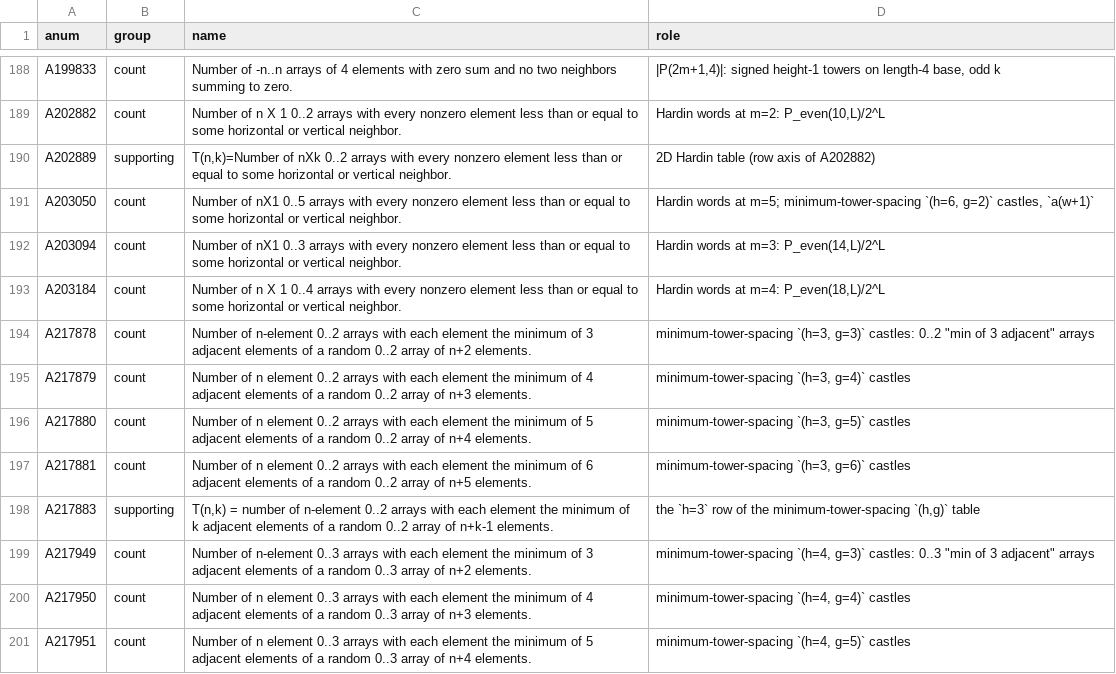
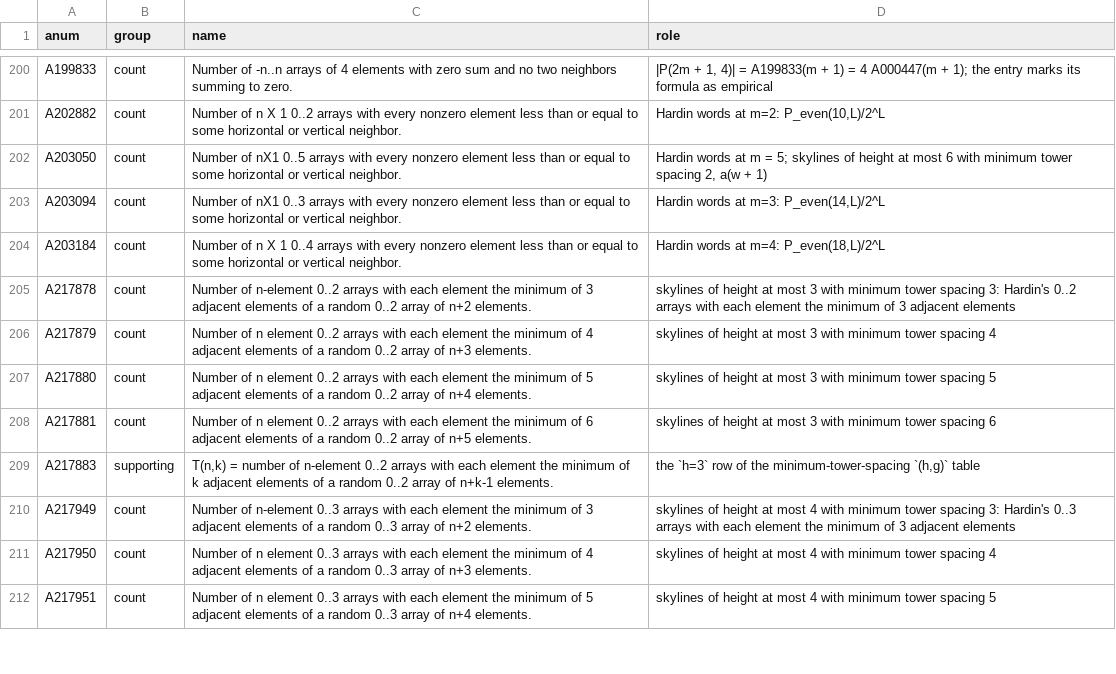
Before and after one commit to eeggwall/castles-wiki, a TSV file: config/oeis-annotations.tsv, drawn as a sheet; only a part is shown, gaps mark what is left out; removed rows and columns are numbered as before the commit, all else as after; the diff covers the shown part only; the diff names each change by its address in the sheet, - before the commit and + after, or states it on an @@ line.

Commit message:
fix: oeis-annotations.tsv annotates every cited A-number in house notation
Adds rows for the 21 A-numbers cited on the wiki without one (A000110, A000332, A000384, A004003, A007764, A009116, A024493, A024494, A024495, A049219-A049222, A092479, A092526, A100235, A228645, A246773, A280772, A319421, A378383), with OEIS names read on oeis.org and roles from the citing pages; removes the five rows for sequences no page cites (A007323, A060465, A060466, A060467, A202889); rewrites about sixty roles to the linted pages: A^e, A^o and S for F, odd and the parity term; tree skylines, ridge strips, Motzkin-path strips and tower-spacing skylines where the rows called them castles; T^(L, b) for the colliding T(w, b); OEIS offsets as the pages state them; no novel-candidate or interlink wording. wiki/pages/oeis-index.md regenerated: 247 A-numbers, none unannotated.

Wiki-Op: lint

```diff
--- a/config/oeis-annotations.tsv
+++ b/config/oeis-annotations.tsv
-D200 (role): |P(2m+1,4)|: signed height-1 towers on length-4 base, odd k
+D200 (role): |P(2m + 1, 4)| = A199833(m + 1) = 4 A000447(m + 1); the entry marks its formula as empirical
-row 190: A202889 | supporting | T(n,k)=Number of nXk 0..2 arrays with every nonzero element less than or equal to some horizontal or vertical neighbor. | 2D Hardin table (row axis of A202882)
-D202 (role): …words at m=5; minimum-tower-spacing `(h=6, g=2)` castles, `a(w+1)`
+D202 (role): …words at m = 5; skylines of height at most 6 with minimum tower spacing 2, a(w + 1)
-D205 (role): minimum-tower-spacing `(h=3, g=3)` castles: 0..2 "min of 3 adjacent" arrays
+D205 (role): skylines of height at most 3 with minimum tower spacing 3: Hardin's 0..2 arrays with each element the minimum of 3 adjacent elements
-D206 (role): minimum-tower-spacing `(h=3, g=4)` castles
+D206 (role): skylines of height at most 3 with minimum tower spacing 4
-D207 (role): minimum-tower-spacing `(h=3, g=5)` castles
+D207 (role): skylines of height at most 3 with minimum tower spacing 5
-D208 (role): minimum-tower-spacing `(h=3, g=6)` castles
+D208 (role): skylines of height at most 3 with minimum tower spacing 6
-D210 (role): minimum-tower-spacing `(h=4, g=3)` castles: 0..3 "min of 3 adjacent" arrays
+D210 (role): skylines of height at most 4 with minimum tower spacing 3: Hardin's 0..3 arrays with each element the minimum of 3 adjacent elements
-D211 (role): minimum-tower-spacing `(h=4, g=4)` castles
+D211 (role): skylines of height at most 4 with minimum tower spacing 4
-D212 (role): minimum-tower-spacing `(h=4, g=5)` castles
+D212 (role): skylines of height at most 4 with minimum tower spacing 5
```
Also changed, not shown: 21 added rows, 4 removed rows and 71 edited cells elsewhere in this file, 1 other file.
